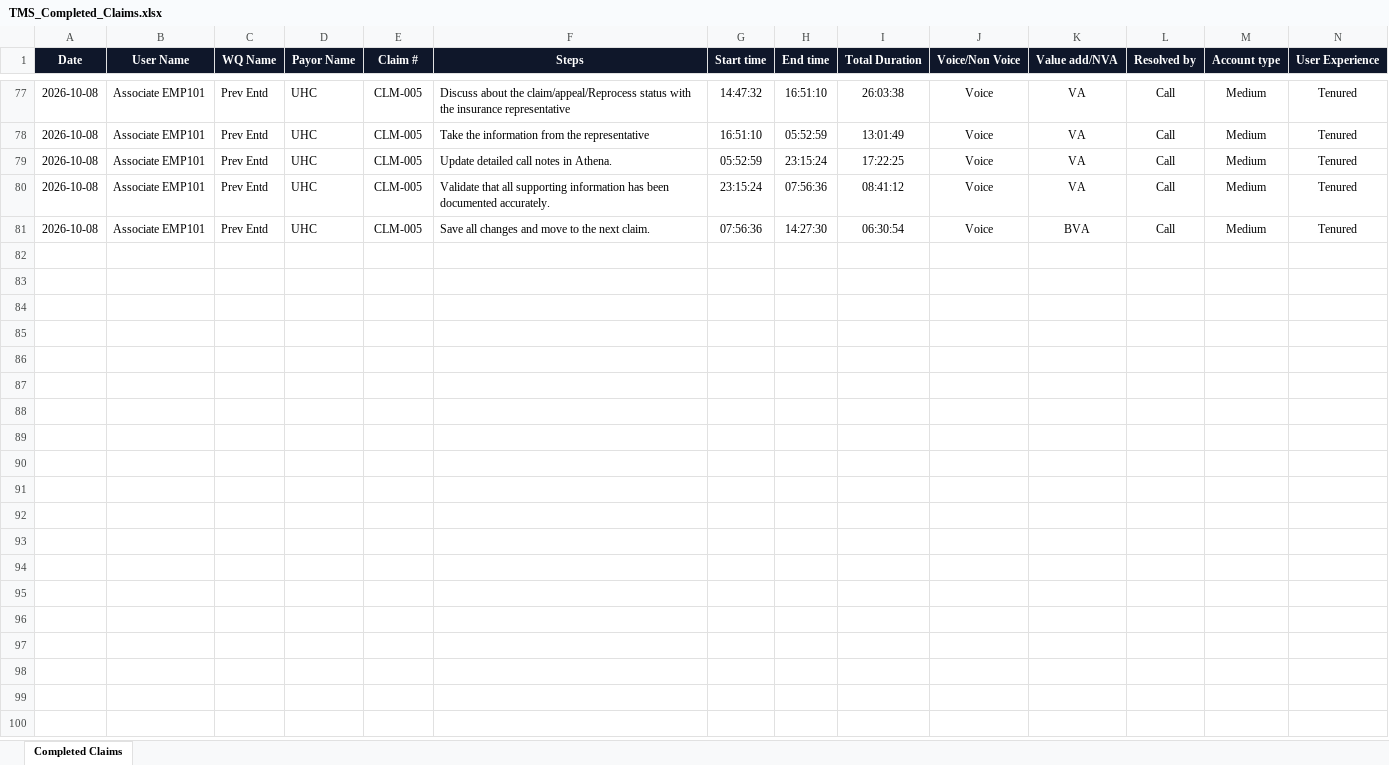
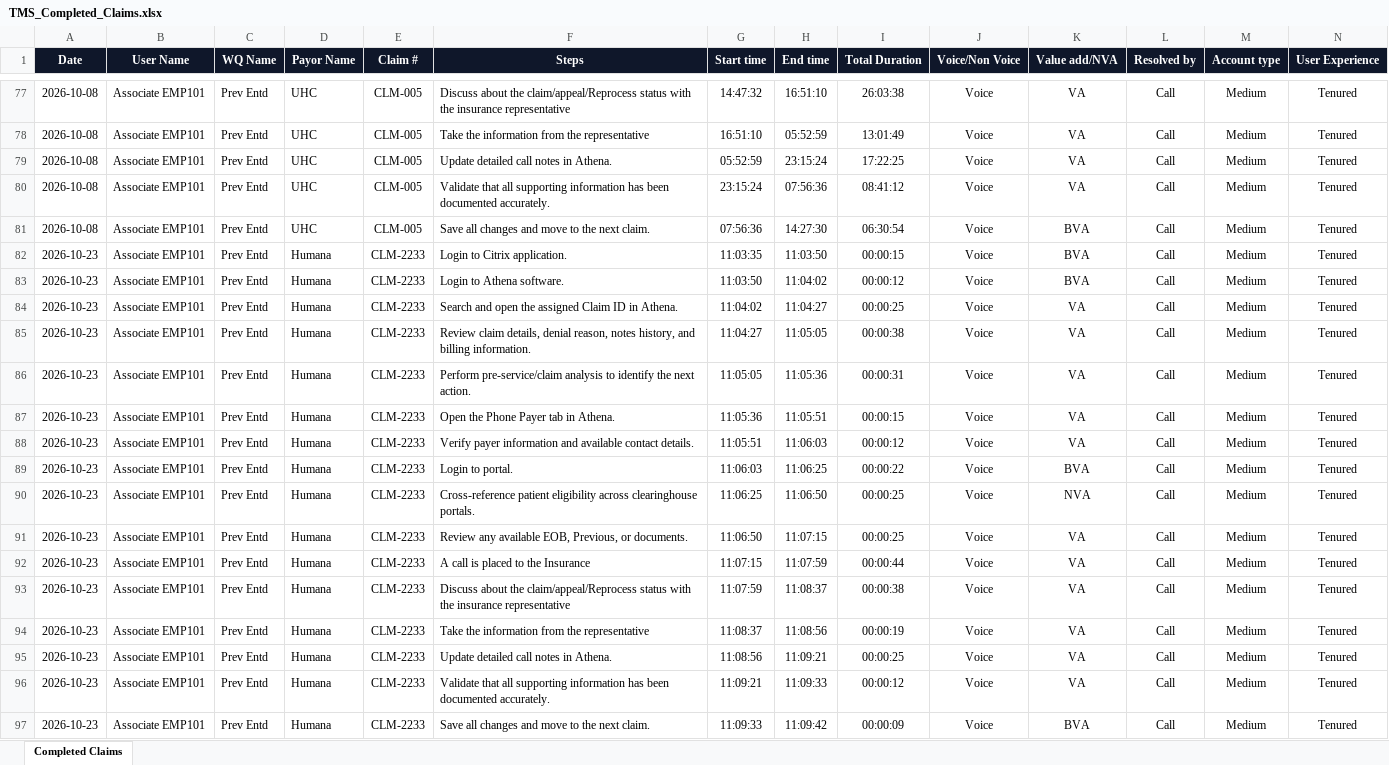
Before and after one commit to Gokul2004-ne/TMS, an Excel workbook: TMS_Completed_Claims.xlsx, sheet Completed Claims, drawn as a sheet; only a part is shown, gaps mark what is left out; values as stored, in another font and other column widths than the file's, no borders; rows hold the shown columns only; the diff names each change by its address in the sheet, - before the commit and + after, or states it on an @@ line.

```diff
--- a/TMS_Completed_Claims.xlsx (sheet Completed Claims)
+++ b/TMS_Completed_Claims.xlsx (sheet Completed Claims)
+row 82: 2026-10-23 | Associate EMP101 | Prev Entd | Humana | CLM-2233 | Login to Citrix application. | 11:03:35 | 11:03:50 | 00:00:15 | Voice | BVA | Call | Medium | Tenured
+row 83: 2026-10-23 | Associate EMP101 | Prev Entd | Humana | CLM-2233 | Login to Athena software. | 11:03:50 | 11:04:02 | 00:00:12 | Voice | BVA | Call | Medium | Tenured
+row 84: 2026-10-23 | Associate EMP101 | Prev Entd | Humana | CLM-2233 | Search and open the assigned Claim ID in Athena. | 11:04:02 | 11:04:27 | 00:00:25 | Voice | VA | Call | Medium | Tenured
+row 85: 2026-10-23 | Associate EMP101 | Prev Entd | Humana | CLM-2233 | Review claim details, denial reason, notes history, and billing information. | 11:04:27 | 11:05:05 | 00:00:38 | Voice | VA | Call | Medium | Tenured
+row 86: 2026-10-23 | Associate EMP101 | Prev Entd | Humana | CLM-2233 | Perform pre-service/claim analysis to identify the next action. | 11:05:05 | 11:05:36 | 00:00:31 | Voice | VA | Call | Medium | Tenured
+row 87: 2026-10-23 | Associate EMP101 | Prev Entd | Humana | CLM-2233 | Open the Phone Payer tab in Athena. | 11:05:36 | 11:05:51 | 00:00:15 | Voice | VA | Call | Medium | Tenured
+row 88: 2026-10-23 | Associate EMP101 | Prev Entd | Humana | CLM-2233 | Verify payer information and available contact details. | 11:05:51 | 11:06:03 | 00:00:12 | Voice | VA | Call | Medium | Tenured
+row 89: 2026-10-23 | Associate EMP101 | Prev Entd | Humana | CLM-2233 | Login to portal. | 11:06:03 | 11:06:25 | 00:00:22 | Voice | BVA | Call | Medium | Tenured
+row 90: 2026-10-23 | Associate EMP101 | Prev Entd | Humana | CLM-2233 | Cross-reference patient eligibility across clearinghouse portals. | 11:06:25 | 11:06:50 | 00:00:25 | Voice | NVA | Call | Medium | Tenured
+row 91: 2026-10-23 | Associate EMP101 | Prev Entd | Humana | CLM-2233 | Review any available EOB, Previous, or documents. | 11:06:50 | 11:07:15 | 00:00:25 | Voice | VA | Call | Medium | Tenured
+row 92: 2026-10-23 | Associate EMP101 | Prev Entd | Humana | CLM-2233 | A call is placed to the Insurance | 11:07:15 | 11:07:59 | 00:00:44 | Voice | VA | Call | Medium | Tenured
+row 93: 2026-10-23 | Associate EMP101 | Prev Entd | Humana | CLM-2233 | Discuss about the claim/appeal/Reprocess status with the insurance representative | 11:07:59 | 11:08:37 | 00:00:38 | Voice | VA | Call | Medium | Tenured
+row 94: 2026-10-23 | Associate EMP101 | Prev Entd | Humana | CLM-2233 | Take the information from the representative | 11:08:37 | 11:08:56 | 00:00:19 | Voice | VA | Call | Medium | Tenured
+row 95: 2026-10-23 | Associate EMP101 | Prev Entd | Humana | CLM-2233 | Update detailed call notes in Athena. | 11:08:56 | 11:09:21 | 00:00:25 | Voice | VA | Call | Medium | Tenured
+row 96: 2026-10-23 | Associate EMP101 | Prev Entd | Humana | CLM-2233 | Validate that all supporting information has been documented accurately. | 11:09:21 | 11:09:33 | 00:00:12 | Voice | VA | Call | Medium | Tenured
+row 97: 2026-10-23 | Associate EMP101 | Prev Entd | Humana | CLM-2233 | Save all changes and move to the next claim. | 11:09:33 | 11:09:42 | 00:00:09 | Voice | BVA | Call | Medium | Tenured
```
Also changed, not shown: 7 other files.
